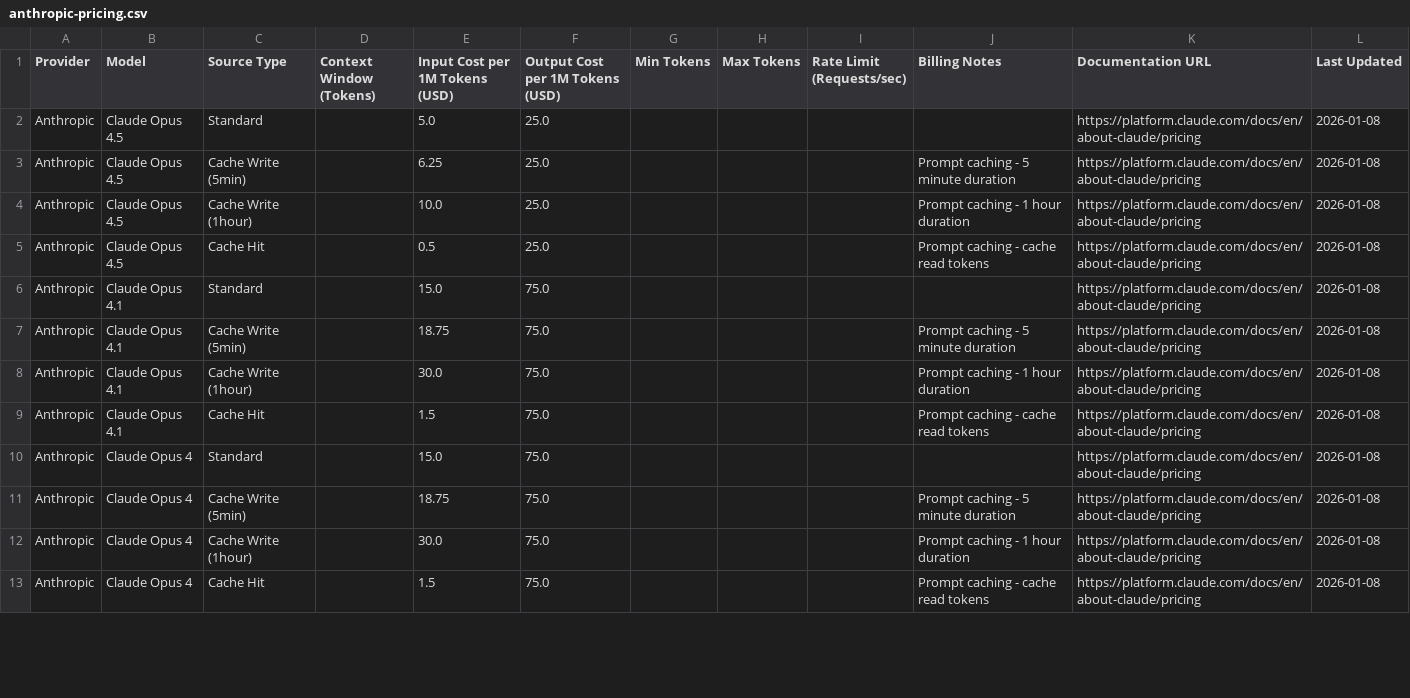
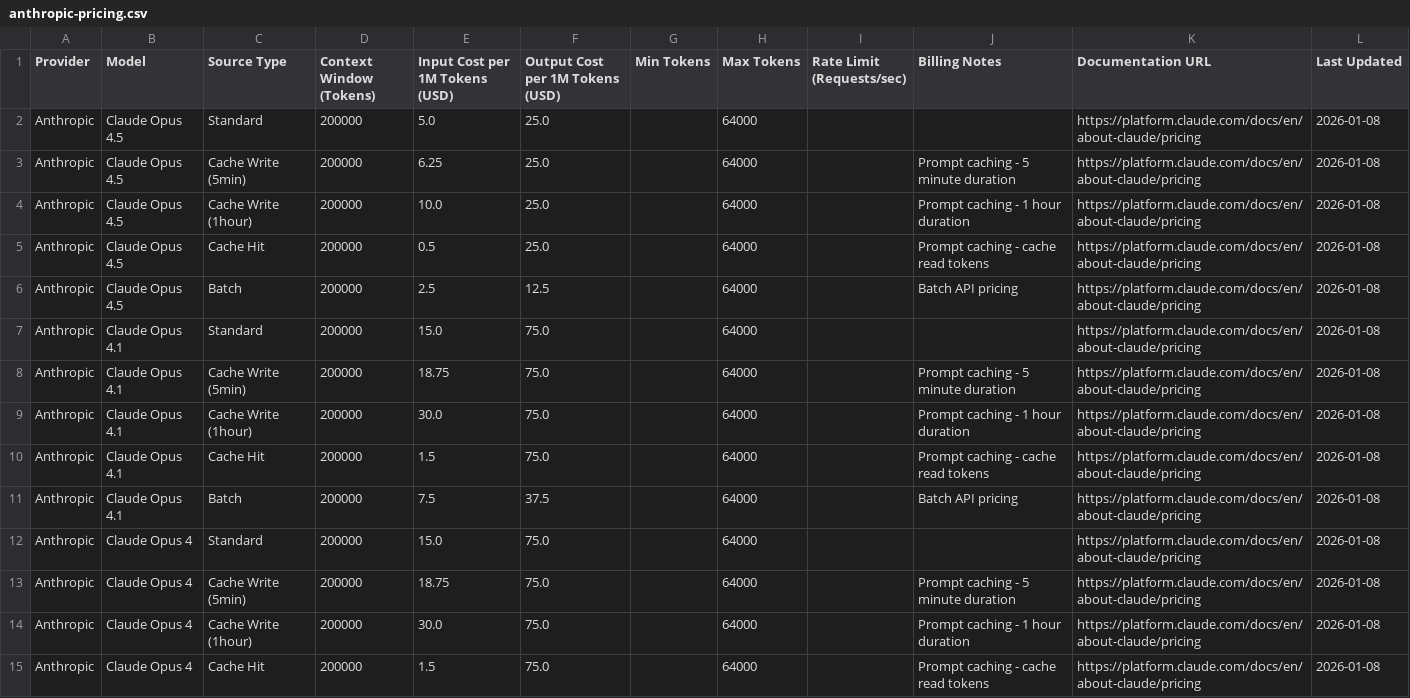
Before and after one commit to aramb-dev/llm-pricing, a CSV file: data/anthropic/anthropic-pricing.csv, drawn as a sheet; only a part is shown; the diff covers the shown part only.

Commit message:
feat(data): update Anthropic pricing data with context windows and batch API pricing
- Add context window sizes (200k for most models, 100k for Haiku 3)
- Add max output tokens (64k for most, 4k for Haiku 3)
- Include batch API pricing for all models with discounted rates
- Fill in previously empty fields for better data completeness

```diff
--- a/data/anthropic/anthropic-pricing.csv
+++ b/data/anthropic/anthropic-pricing.csv
@@ -1,13 +1,15 @@
 Provider,Model,Source Type,Context Window (Tokens),Input Cost per 1M Tokens (USD),Output Cost per 1M Tokens (USD),Min Tokens,Max Tokens,Rate Limit (Requests/sec),Billing Notes,Documentation URL,Last Updated
-Anthropic,Claude Opus 4.5,Standard,,5.0,25.0,,,,,https://platform.claude.com/docs/en/about-claude/pricing,2026-01-08
-Anthropic,Claude Opus 4.5,Cache Write (5min),,6.25,25.0,,,,Prompt caching - 5 minute duration,https://platform.claude.com/docs/en/about-claude/pricing,2026-01-08
-Anthropic,Claude Opus 4.5,Cache Write (1hour),,10.0,25.0,,,,Prompt caching - 1 hour duration,https://platform.claude.com/docs/en/about-claude/pricing,2026-01-08
-Anthropic,Claude Opus 4.5,Cache Hit,,0.5,25.0,,,,Prompt caching - cache read tokens,https://platform.claude.com/docs/en/about-claude/pricing,2026-01-08
-Anthropic,Claude Opus 4.1,Standard,,15.0,75.0,,,,,https://platform.claude.com/docs/en/about-claude/pricing,2026-01-08
-Anthropic,Claude Opus 4.1,Cache Write (5min),,18.75,75.0,,,,Prompt caching - 5 minute duration,https://platform.claude.com/docs/en/about-claude/pricing,2026-01-08
-Anthropic,Claude Opus 4.1,Cache Write (1hour),,30.0,75.0,,,,Prompt caching - 1 hour duration,https://platform.claude.com/docs/en/about-claude/pricing,2026-01-08
-Anthropic,Claude Opus 4.1,Cache Hit,,1.5,75.0,,,,Prompt caching - cache read tokens,https://platform.claude.com/docs/en/about-claude/pricing,2026-01-08
-Anthropic,Claude Opus 4,Standard,,15.0,75.0,,,,,https://platform.claude.com/docs/en/about-claude/pricing,2026-01-08
-Anthropic,Claude Opus 4,Cache Write (5min),,18.75,75.0,,,,Prompt caching - 5 minute duration,https://platform.claude.com/docs/en/about-claude/pricing,2026-01-08
-Anthropic,Claude Opus 4,Cache Write (1hour),,30.0,75.0,,,,Prompt caching - 1 hour duration,https://platform.claude.com/docs/en/about-claude/pricing,2026-01-08
-Anthropic,Claude Opus 4,Cache Hit,,1.5,75.0,,,,Prompt caching - cache read tokens,https://platform.claude.com/docs/en/about-claude/pricing,2026-01-08
+Anthropic,Claude Opus 4.5,Standard,200000,5.0,25.0,,64000,,,https://platform.claude.com/docs/en/about-claude/pricing,2026-01-08
+Anthropic,Claude Opus 4.5,Cache Write (5min),200000,6.25,25.0,,64000,,Prompt caching - 5 minute duration,https://platform.claude.com/docs/en/about-claude/pricing,2026-01-08
+Anthropic,Claude Opus 4.5,Cache Write (1hour),200000,10.0,25.0,,64000,,Prompt caching - 1 hour duration,https://platform.claude.com/docs/en/about-claude/pricing,2026-01-08
+Anthropic,Claude Opus 4.5,Cache Hit,200000,0.5,25.0,,64000,,Prompt caching - cache read tokens,https://platform.claude.com/docs/en/about-claude/pricing,2026-01-08
+Anthropic,Claude Opus 4.5,Batch,200000,2.5,12.5,,64000,,Batch API pricing,https://platform.claude.com/docs/en/about-claude/pricing,2026-01-08
+Anthropic,Claude Opus 4.1,Standard,200000,15.0,75.0,,64000,,,https://platform.claude.com/docs/en/about-claude/pricing,2026-01-08
+Anthropic,Claude Opus 4.1,Cache Write (5min),200000,18.75,75.0,,64000,,Prompt caching - 5 minute duration,https://platform.claude.com/docs/en/about-claude/pricing,2026-01-08
+Anthropic,Claude Opus 4.1,Cache Write (1hour),200000,30.0,75.0,,64000,,Prompt caching - 1 hour duration,https://platform.claude.com/docs/en/about-claude/pricing,2026-01-08
+Anthropic,Claude Opus 4.1,Cache Hit,200000,1.5,75.0,,64000,,Prompt caching - cache read tokens,https://platform.claude.com/docs/en/about-claude/pricing,2026-01-08
+Anthropic,Claude Opus 4.1,Batch,200000,7.5,37.5,,64000,,Batch API pricing,https://platform.claude.com/docs/en/about-claude/pricing,2026-01-08
+Anthropic,Claude Opus 4,Standard,200000,15.0,75.0,,64000,,,https://platform.claude.com/docs/en/about-claude/pricing,2026-01-08
+Anthropic,Claude Opus 4,Cache Write (5min),200000,18.75,75.0,,64000,,Prompt caching - 5 minute duration,https://platform.claude.com/docs/en/about-claude/pricing,2026-01-08
+Anthropic,Claude Opus 4,Cache Write (1hour),200000,30.0,75.0,,64000,,Prompt caching - 1 hour duration,https://platform.claude.com/docs/en/about-claude/pricing,2026-01-08
+Anthropic,Claude Opus 4,Cache Hit,200000,1.5,75.0,,64000,,Prompt caching - cache read tokens,https://platform.claude.com/docs/en/about-claude/pricing,2026-01-08
```
Also changed, not shown: 6 added rows and 56 edited cells elsewhere in this file.
